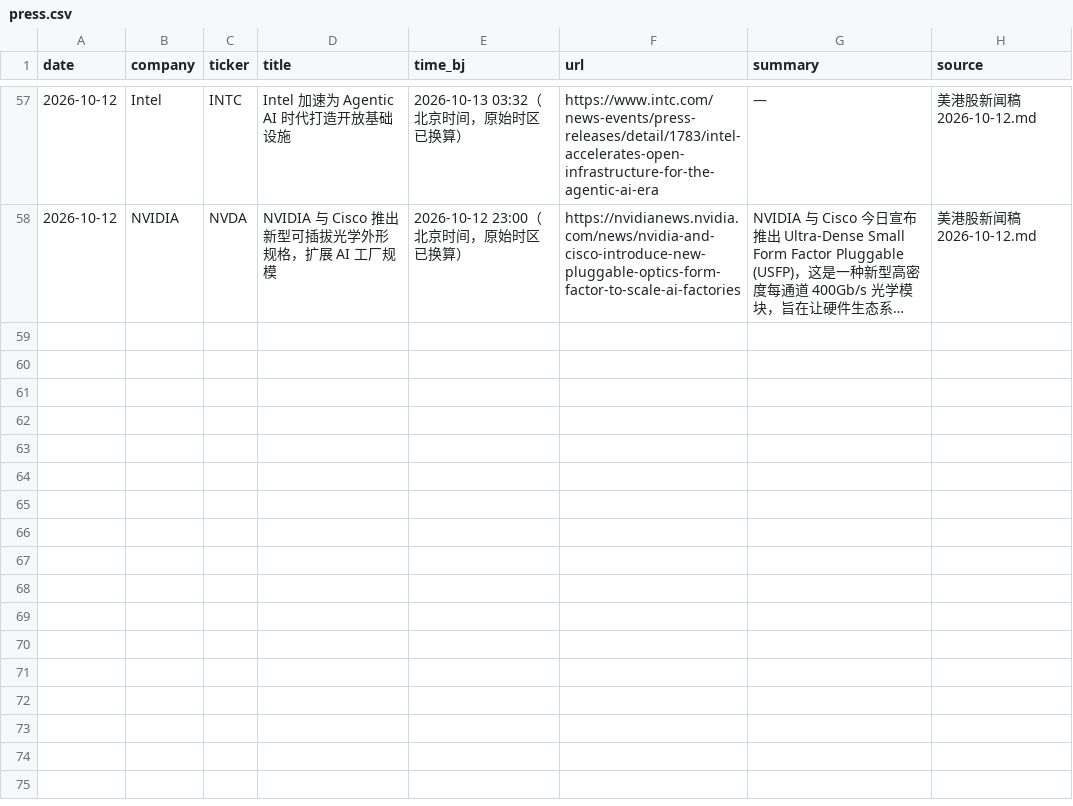
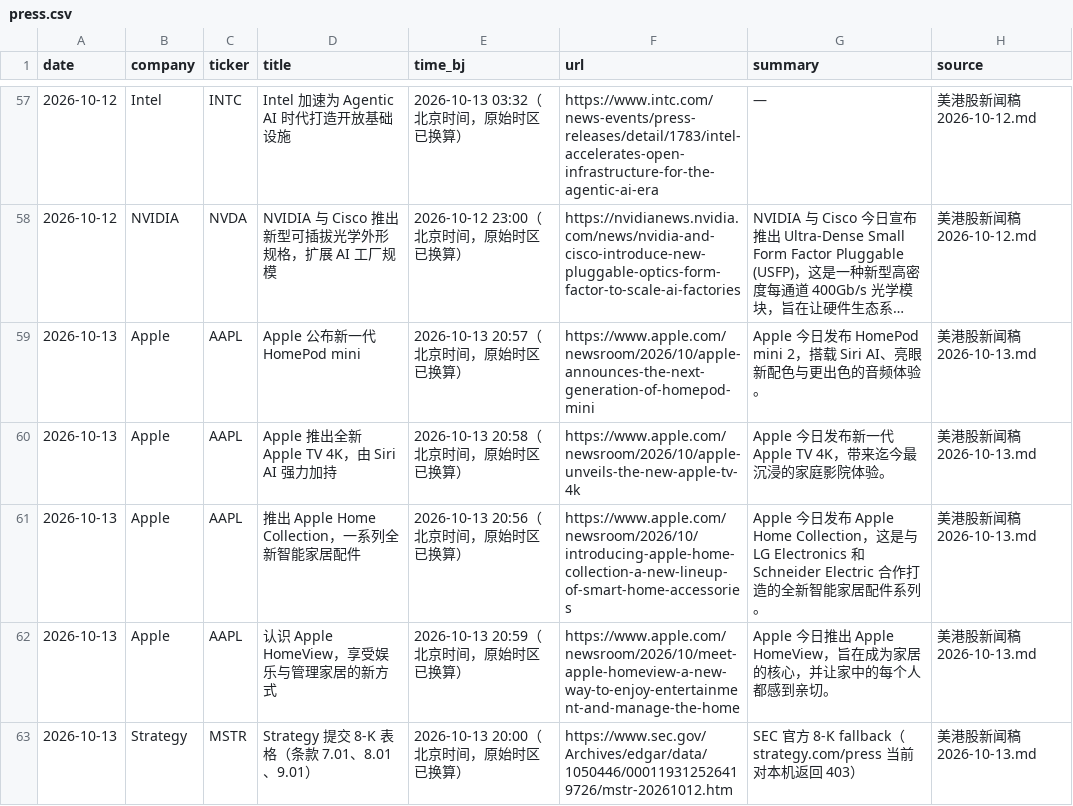
Before and after one commit to cool1990/invest-dashboard_v1, a CSV file: data/filings/press.csv, drawn as a sheet; only a part is shown, gaps mark what is left out; long unchanged cells end in …; the diff names each change by its address in the sheet, - before the commit and + after, or states it on an @@ line.

```diff
--- a/data/filings/press.csv
+++ b/data/filings/press.csv
+row 59: 2026-10-13 | Apple | AAPL | Apple 公布新一代 HomePod mini | 2026-10-13 20:57（北京时间，原始时区已换算） | https://www.apple.com/newsroom/2026/10/apple-announces-the-next-generation-of-homepod-mini | Apple 今日发布 HomePod mini 2，搭载 Siri AI、亮眼新配色与更出色的音频体验。 | 美港股新闻稿 2026-10-13.md
+row 60: 2026-10-13 | Apple | AAPL | Apple 推出全新 Apple TV 4K，由 Siri AI 强力加持 | 2026-10-13 20:58（北京时间，原始时区已换算） | https://www.apple.com/newsroom/2026/10/apple-unveils-the-new-apple-tv-4k | Apple 今日发布新一代 Apple TV 4K，带来迄今最沉浸的家庭影院体验。 | 美港股新闻稿 2026-10-13.md
+row 61: 2026-10-13 | Apple | AAPL | 推出 Apple Home Collection，一系列全新智能家居配件 | 2026-10-13 20:56（北京时间，原始时区已换算） | https://www.apple.com/newsroom/2026/10/introducing-apple-home-collection-a-new-lineup-of-smart-home-accessories | Apple 今日发布 Apple Home Collection，这是与 LG Electronics 和 Schneider Electric 合作打造的全新智能家居配件系列。 | 美港股新闻稿 2026-10-13.md
+row 62: 2026-10-13 | Apple | AAPL | 认识 Apple HomeView，享受娱乐与管理家居的新方式 | 2026-10-13 20:59（北京时间，原始时区已换算） | https://www.apple.com/newsroom/2026/10/meet-apple-homeview-a-new-way-to-enjoy-entertainment-and-manage-the-home | Apple 今日推出 Apple HomeView，旨在成为家居的核心，并让家中的每个人都感到亲切。 | 美港股新闻稿 2026-10-13.md
+row 63: 2026-10-13 | Strategy | MSTR | Strategy 提交 8-K 表格（条款 7.01、8.01、9.01） | 2026-10-13 20:00（北京时间，原始时区已换算） | https://www.sec.gov/Archives/edgar/data/1050446/000119312526419726/mstr-20261012.htm | SEC 官方 8-K fallback（strategy.com/press 当前对本机返回 403） | 美港股新闻稿 2026-10-13.md
```
Also changed, not shown: data/earnings/daily.csv, data/earnings/summary.csv, 11 other files.
